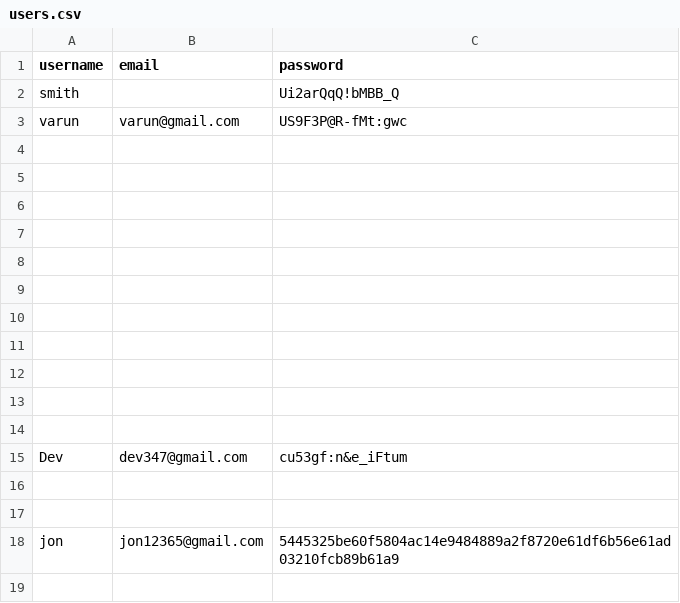
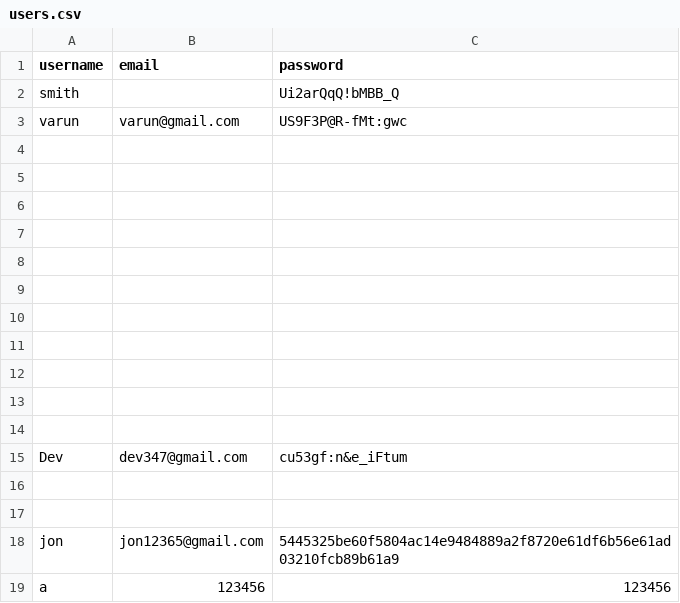
Before and after one commit to smitpatelai/collegeprectice, a CSV file: python program/Collage code/users.csv, drawn as a sheet; the diff names each change by its address in the sheet, - before the commit and + after, or states it on an @@ line.

```diff
--- a/python program/Collage code/users.csv
+++ b/python program/Collage code/users.csv
+row 19: a | 123456 | 123456
```
Also changed, not shown: python program/Collage code/user_activity.csv, 2 other files.
